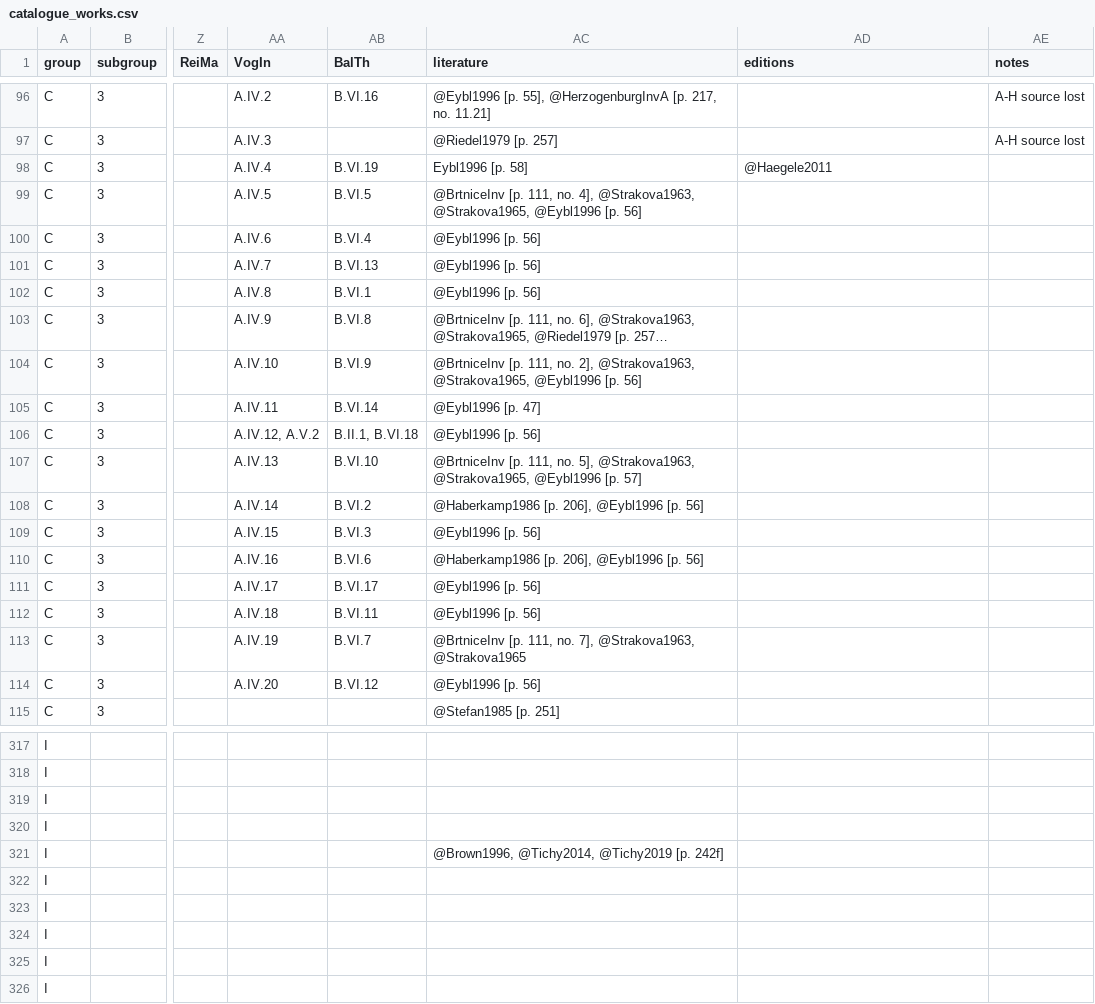
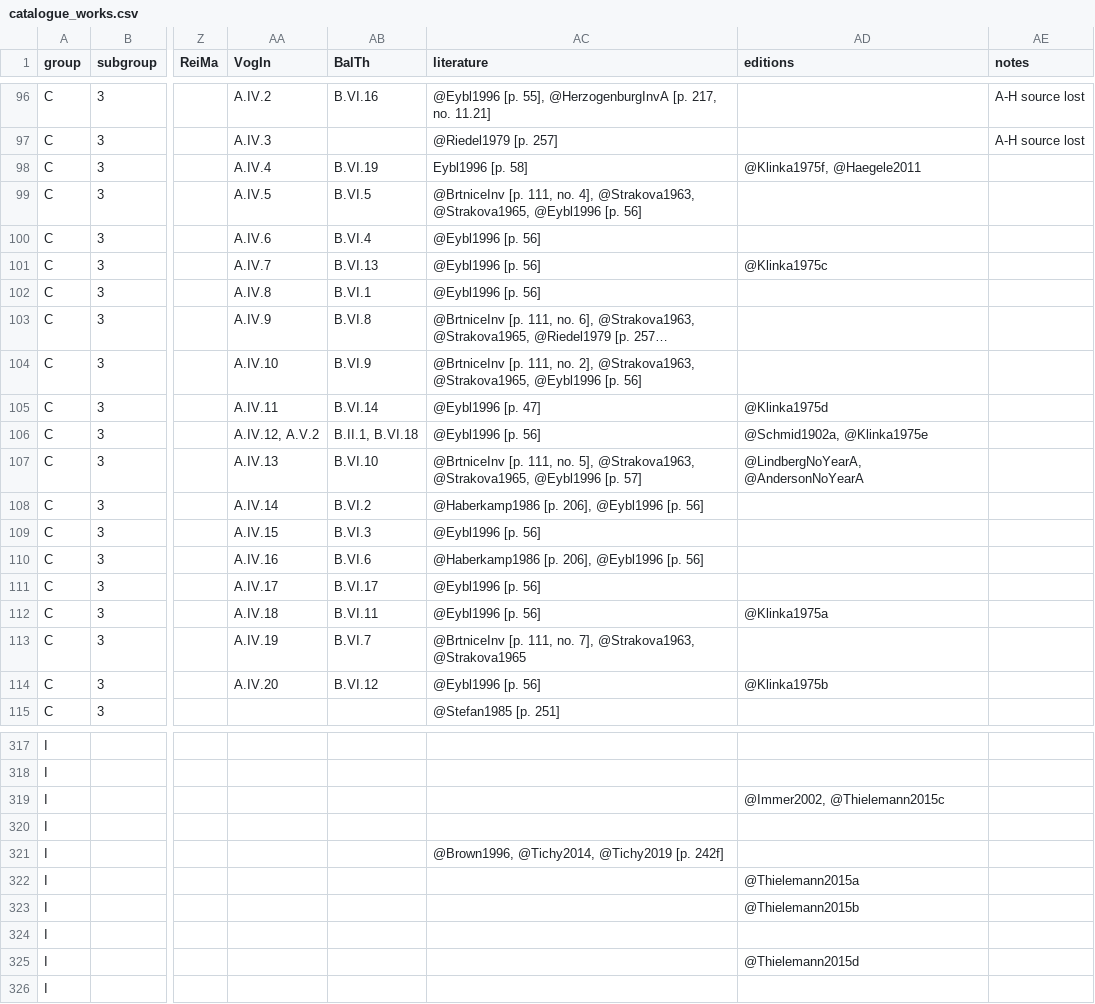
Before and after one commit to edition-esser-skala/tuma-catalogue-of-works, a CSV file: data/catalogue_works.csv, drawn as a sheet; only a part is shown, gaps mark what is left out; long unchanged cells end in …; the diff covers the shown part only; the diff names each change by its address in the sheet, - before the commit and + after, or states it on an @@ line.

Commit message:
adds many more modern editions

```diff
--- a/data/catalogue_works.csv
+++ b/data/catalogue_works.csv
-AD98 (editions): @Haegele2011
+AD98 (editions): @Klinka1975f, @Haegele2011
-AD101 (editions): (empty)
+AD101 (editions): @Klinka1975c
-AD105 (editions): (empty)
+AD105 (editions): @Klinka1975d
-AD106 (editions): (empty)
+AD106 (editions): @Schmid1902a, @Klinka1975e
-AD107 (editions): (empty)
+AD107 (editions): @LindbergNoYearA, @AndersonNoYearA
-AD112 (editions): (empty)
+AD112 (editions): @Klinka1975a
-AD114 (editions): (empty)
+AD114 (editions): @Klinka1975b
-AD319 (editions): (empty)
+AD319 (editions): @Immer2002, @Thielemann2015c
-AD322 (editions): (empty)
+AD322 (editions): @Thielemann2015a
-AD323 (editions): (empty)
+AD323 (editions): @Thielemann2015b
-AD325 (editions): (empty)
+AD325 (editions): @Thielemann2015d
```
Also changed, not shown: 56 edited cells elsewhere in this file, 23 other files.
